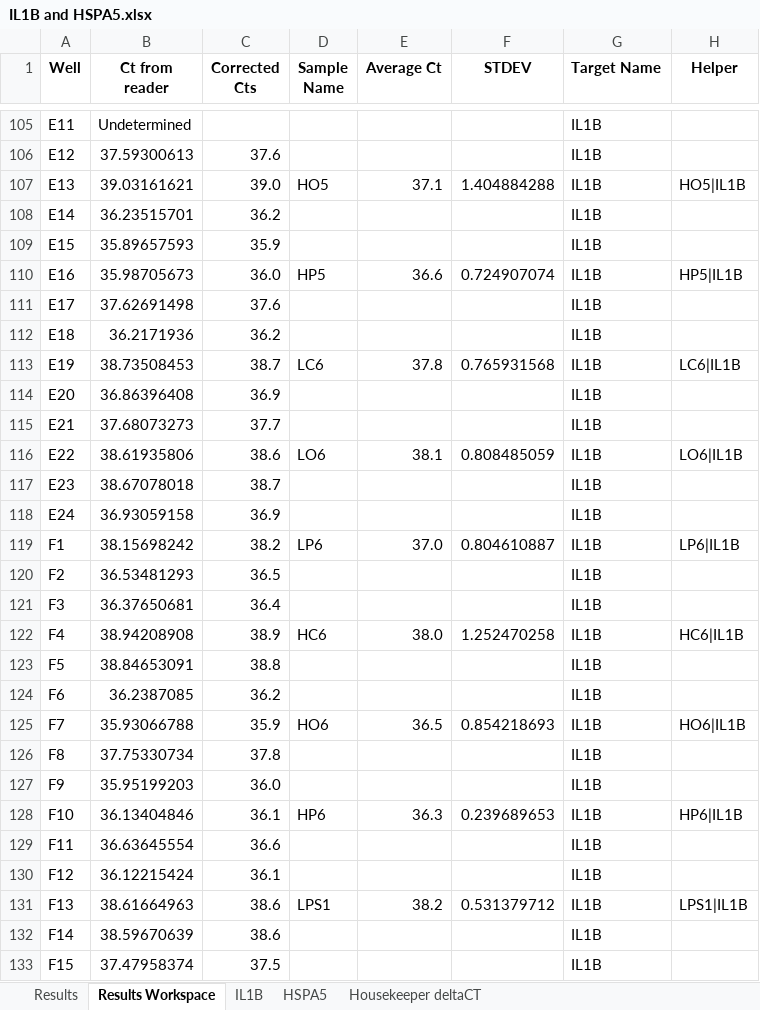
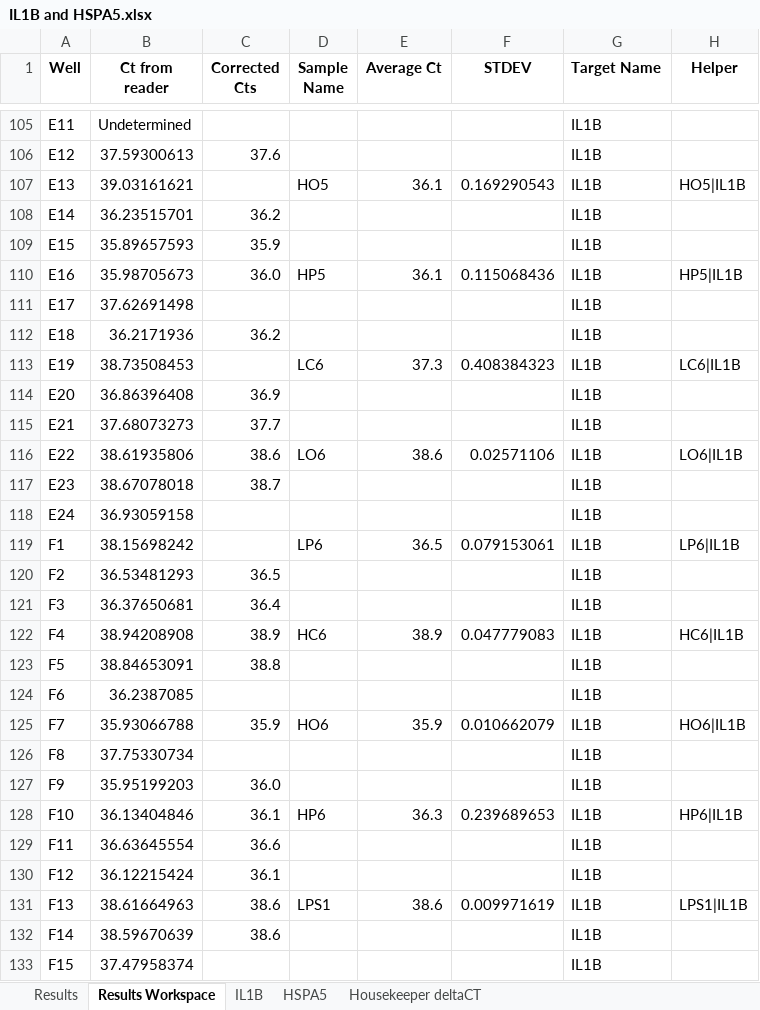
Before and after one commit to fwestcott/HNM, an Excel workbook: qPCR/IL1B and HSPA5.xlsx, sheet Results Workspace, drawn as a sheet; only a part is shown, gaps mark what is left out; values as stored, in another font and other column widths than the file's, no borders; conditional formats not drawn; the diff covers the shown part only; the diff names each change by its address in the sheet, - before the commit and + after, or states it on an @@ line.

```diff
--- a/qPCR/IL1B and HSPA5.xlsx (sheet Results Workspace)
+++ b/qPCR/IL1B and HSPA5.xlsx (sheet Results Workspace)
-C107 (Corrected Cts): 39.0
+C107 (Corrected Cts): (empty)
-E107 (Average Ct): 37.1
+E107 (Average Ct): 36.1
-F107 (STDEV): 1.404884288
+F107 (STDEV): 0.169290543
-E110 (Average Ct): 36.6
+E110 (Average Ct): 36.1
-F110 (STDEV): 0.724907074
+F110 (STDEV): 0.115068436
-C111 (Corrected Cts): 37.6
+C111 (Corrected Cts): (empty)
-C113 (Corrected Cts): 38.7
+C113 (Corrected Cts): (empty)
-E113 (Average Ct): 37.8
+E113 (Average Ct): 37.3
-F113 (STDEV): 0.765931568
+F113 (STDEV): 0.408384323
-E116 (Average Ct): 38.1
+E116 (Average Ct): 38.6
-F116 (STDEV): 0.808485059
+F116 (STDEV): 0.02571106
-C118 (Corrected Cts): 36.9
+C118 (Corrected Cts): (empty)
-C119 (Corrected Cts): 38.2
+C119 (Corrected Cts): (empty)
-E119 (Average Ct): 37.0
+E119 (Average Ct): 36.5
-F119 (STDEV): 0.804610887
+F119 (STDEV): 0.079153061
-E122 (Average Ct): 38.0
+E122 (Average Ct): 38.9
-F122 (STDEV): 1.252470258
+F122 (STDEV): 0.047779083
-C124 (Corrected Cts): 36.2
+C124 (Corrected Cts): (empty)
-E125 (Average Ct): 36.5
+E125 (Average Ct): 35.9
-F125 (STDEV): 0.854218693
+F125 (STDEV): 0.010662079
-C126 (Corrected Cts): 37.8
+C126 (Corrected Cts): (empty)
-E131 (Average Ct): 38.2
+E131 (Average Ct): 38.6
-F131 (STDEV): 0.531379712
+F131 (STDEV): 0.009971619
-C133 (Corrected Cts): 37.5
+C133 (Corrected Cts): (empty)
```
Also changed, not shown: 22 edited cells and cell formats elsewhere in this sheet, sheet IL1B, formulas that keep their value, HNM TAG Analysis.xlsx, qPCR/CXCL8 and CASP3.xlsx, 5 other files.
